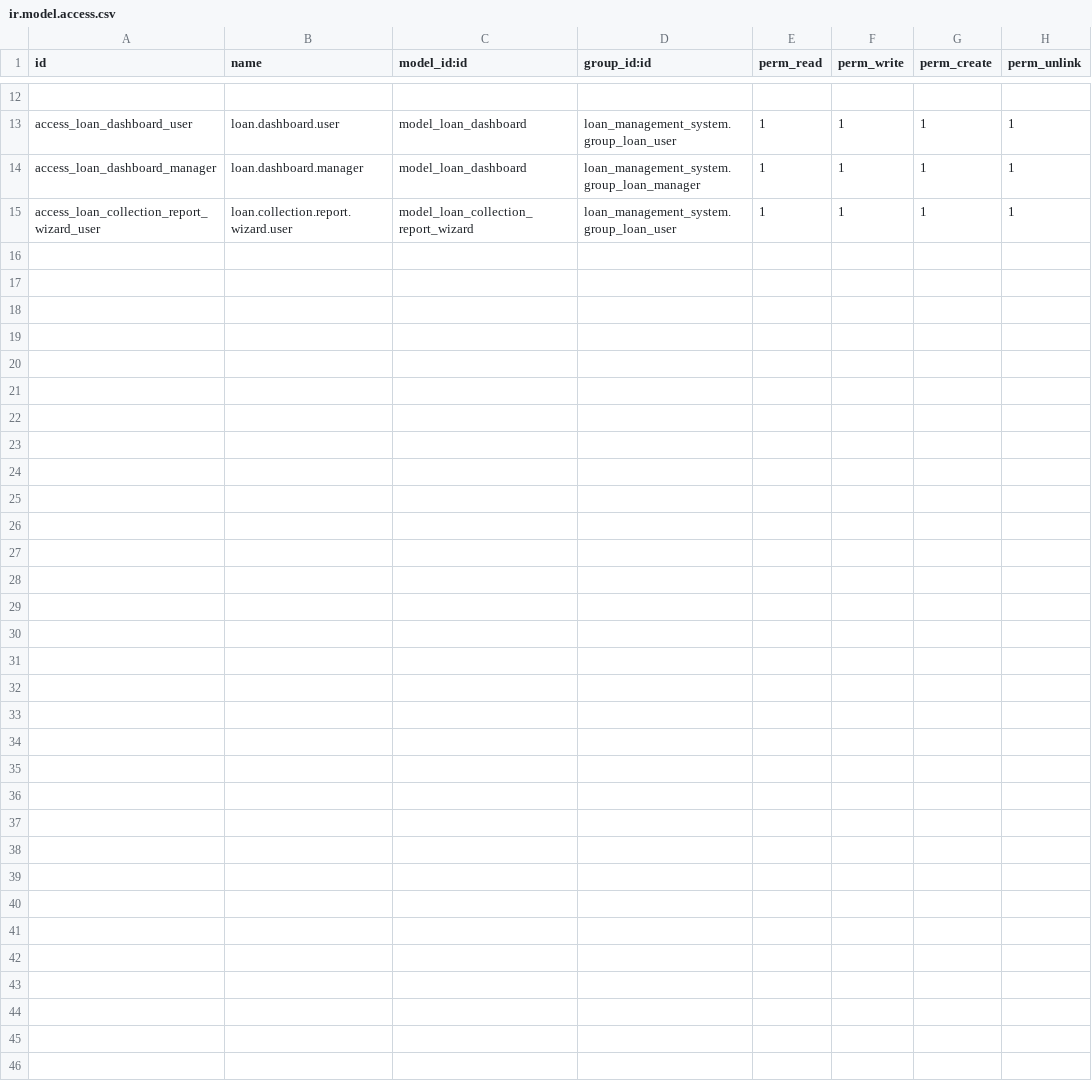
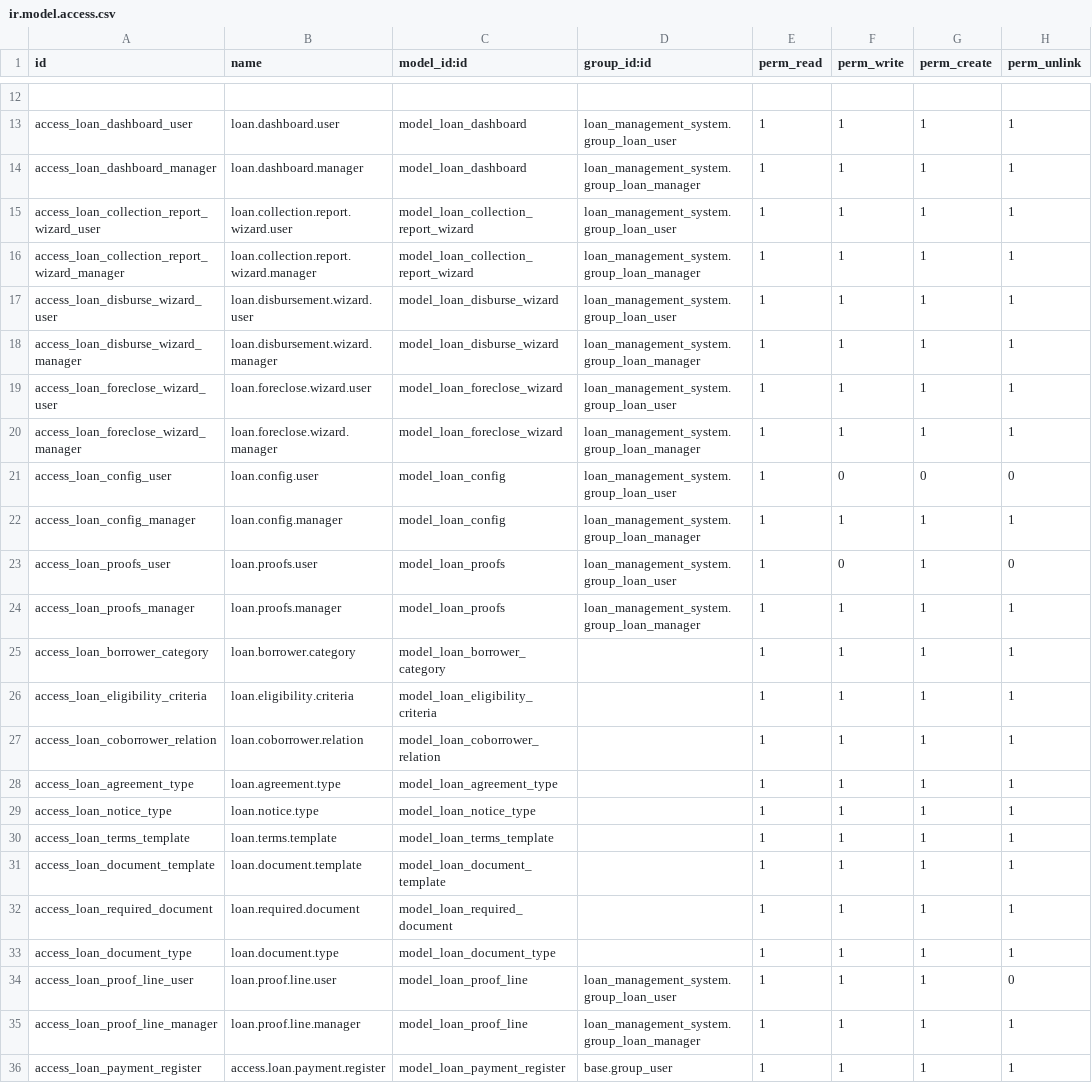
Before and after one commit to naman8171/check_in, a CSV file: loan_management_system/security/ir.model.access.csv, drawn as a sheet; only a part is shown, gaps mark what is left out; the diff names each change by its address in the sheet, - before the commit and + after, or states it on an @@ line.

```diff
--- a/loan_management_system/security/ir.model.access.csv
+++ b/loan_management_system/security/ir.model.access.csv
+row 16: access_loan_collection_report_wizard_manager | loan.collection.report.wizard.manager | model_loan_collection_report_wizard | loan_management_system.group_loan_manager | 1 | 1 | 1 | 1
+row 17: access_loan_disburse_wizard_user | loan.disbursement.wizard.user | model_loan_disburse_wizard | loan_management_system.group_loan_user | 1 | 1 | 1 | 1
+row 18: access_loan_disburse_wizard_manager | loan.disbursement.wizard.manager | model_loan_disburse_wizard | loan_management_system.group_loan_manager | 1 | 1 | 1 | 1
+row 19: access_loan_foreclose_wizard_user | loan.foreclose.wizard.user | model_loan_foreclose_wizard | loan_management_system.group_loan_user | 1 | 1 | 1 | 1
+row 20: access_loan_foreclose_wizard_manager | loan.foreclose.wizard.manager | model_loan_foreclose_wizard | loan_management_system.group_loan_manager | 1 | 1 | 1 | 1
+row 21: access_loan_config_user | loan.config.user | model_loan_config | loan_management_system.group_loan_user | 1 | 0 | 0 | 0
+row 22: access_loan_config_manager | loan.config.manager | model_loan_config | loan_management_system.group_loan_manager | 1 | 1 | 1 | 1
+row 23: access_loan_proofs_user | loan.proofs.user | model_loan_proofs | loan_management_system.group_loan_user | 1 | 0 | 1 | 0
+row 24: access_loan_proofs_manager | loan.proofs.manager | model_loan_proofs | loan_management_system.group_loan_manager | 1 | 1 | 1 | 1
+row 25: access_loan_borrower_category | loan.borrower.category | model_loan_borrower_category |  | 1 | 1 | 1 | 1
+row 26: access_loan_eligibility_criteria | loan.eligibility.criteria | model_loan_eligibility_criteria |  | 1 | 1 | 1 | 1
+row 27: access_loan_coborrower_relation | loan.coborrower.relation | model_loan_coborrower_relation |  | 1 | 1 | 1 | 1
+row 28: access_loan_agreement_type | loan.agreement.type | model_loan_agreement_type |  | 1 | 1 | 1 | 1
+row 29: access_loan_notice_type | loan.notice.type | model_loan_notice_type |  | 1 | 1 | 1 | 1
+row 30: access_loan_terms_template | loan.terms.template | model_loan_terms_template |  | 1 | 1 | 1 | 1
+row 31: access_loan_document_template | loan.document.template | model_loan_document_template |  | 1 | 1 | 1 | 1
+row 32: access_loan_required_document | loan.required.document | model_loan_required_document |  | 1 | 1 | 1 | 1
+row 33: access_loan_document_type | loan.document.type | model_loan_document_type |  | 1 | 1 | 1 | 1
+row 34: access_loan_proof_line_user | loan.proof.line.user | model_loan_proof_line | loan_management_system.group_loan_user | 1 | 1 | 1 | 0
+row 35: access_loan_proof_line_manager | loan.proof.line.manager | model_loan_proof_line | loan_management_system.group_loan_manager | 1 | 1 | 1 | 1
+row 36: access_loan_payment_register | access.loan.payment.register | model_loan_payment_register | base.group_user | 1 | 1 | 1 | 1
```
Also changed, not shown: 28 other files.
